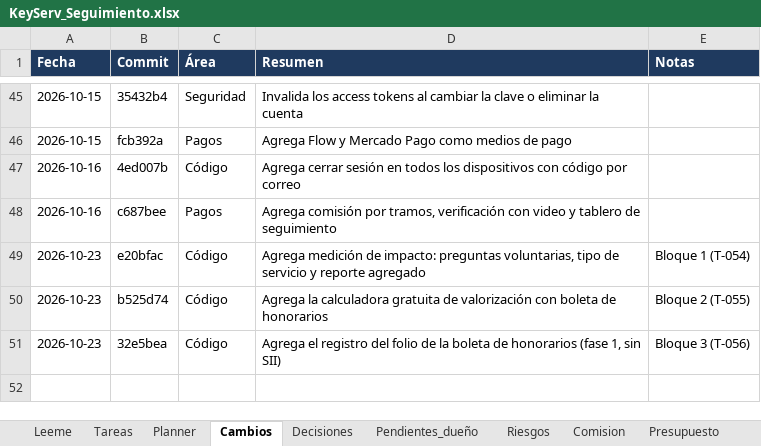
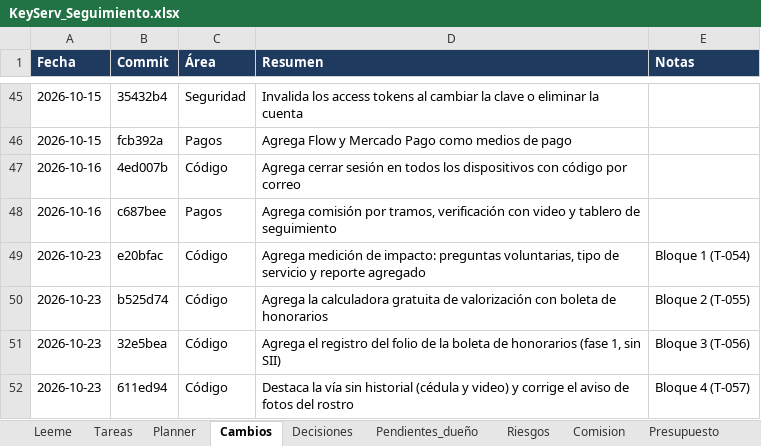
Before and after one commit to KuityPipe/Tesis-Mejorada, an Excel workbook: docs/seguimiento/KeyServ_Seguimiento.xlsx, sheet Cambios, drawn as a sheet; only a part is shown, gaps mark what is left out; values as stored, in another font and other column widths than the file's, no borders; the diff names each change by its address in the sheet, - before the commit and + after, or states it on an @@ line.

```diff
--- a/docs/seguimiento/KeyServ_Seguimiento.xlsx (sheet Cambios)
+++ b/docs/seguimiento/KeyServ_Seguimiento.xlsx (sheet Cambios)
+row 52: 2026-10-23 | 611ed94 | Código | Destaca la vía sin historial (cédula y video) y corrige el aviso de fotos del rostro | Bloque 4 (T-057)
```
